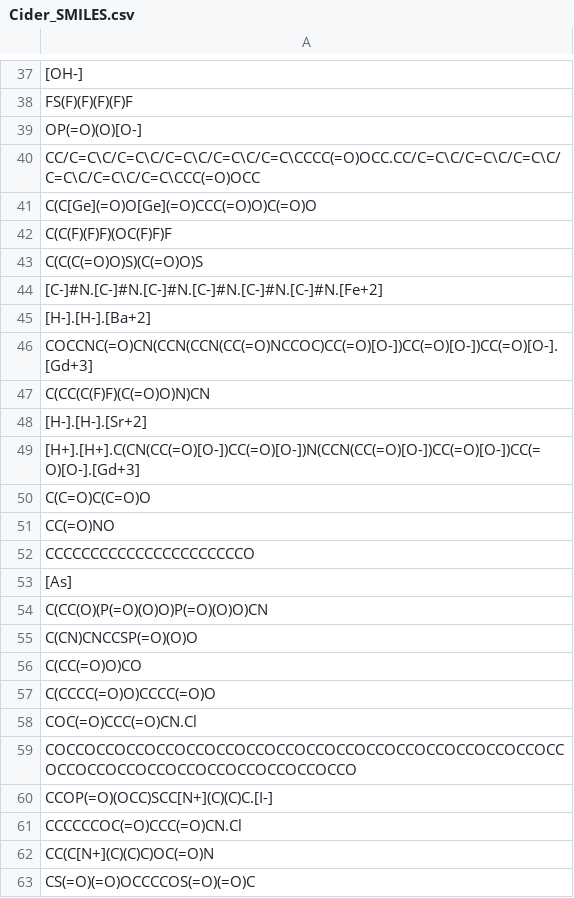
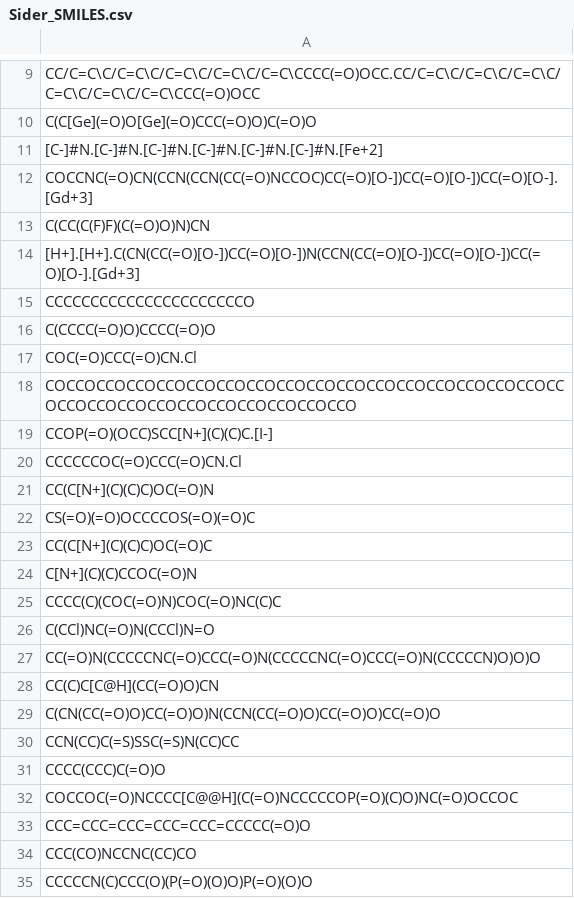
Before and after one commit to wooseungw/New_Drug_Development, a CSV file: Sider_SMILES.csv (was Cider_SMILES.csv), drawn as a sheet; only a part is shown, gaps mark what is left out; the shorter side is filled out with more unchanged rows; the diff covers the shown part only; the diff names each change by its address in the sheet, - before the commit and + after, or states it on an @@ line.

```diff
--- a/Cider_SMILES.csv
+++ b/Sider_SMILES.csv
-row 37: [OH-]
-row 38: FS(F)(F)(F)(F)F
-row 39: OP(=O)(O)[O-]
-row 42: C(C(F)(F)F)(OC(F)F)F
-row 43: C(C(C(=O)O)S)(C(=O)O)S
-row 45: [H-].[H-].[Ba+2]
-row 48: [H-].[H-].[Sr+2]
-row 50: C(C=O)C(C=O)O
-row 51: CC(=O)NO
-row 53: [As]
-row 54: C(CC(O)(P(=O)(O)O)P(=O)(O)O)CN
-row 55: C(CN)CNCCSP(=O)(O)O
-row 56: C(CC(=O)O)CO
```
Also changed, not shown: 104 removed rows elsewhere in this file, 1 other file.
